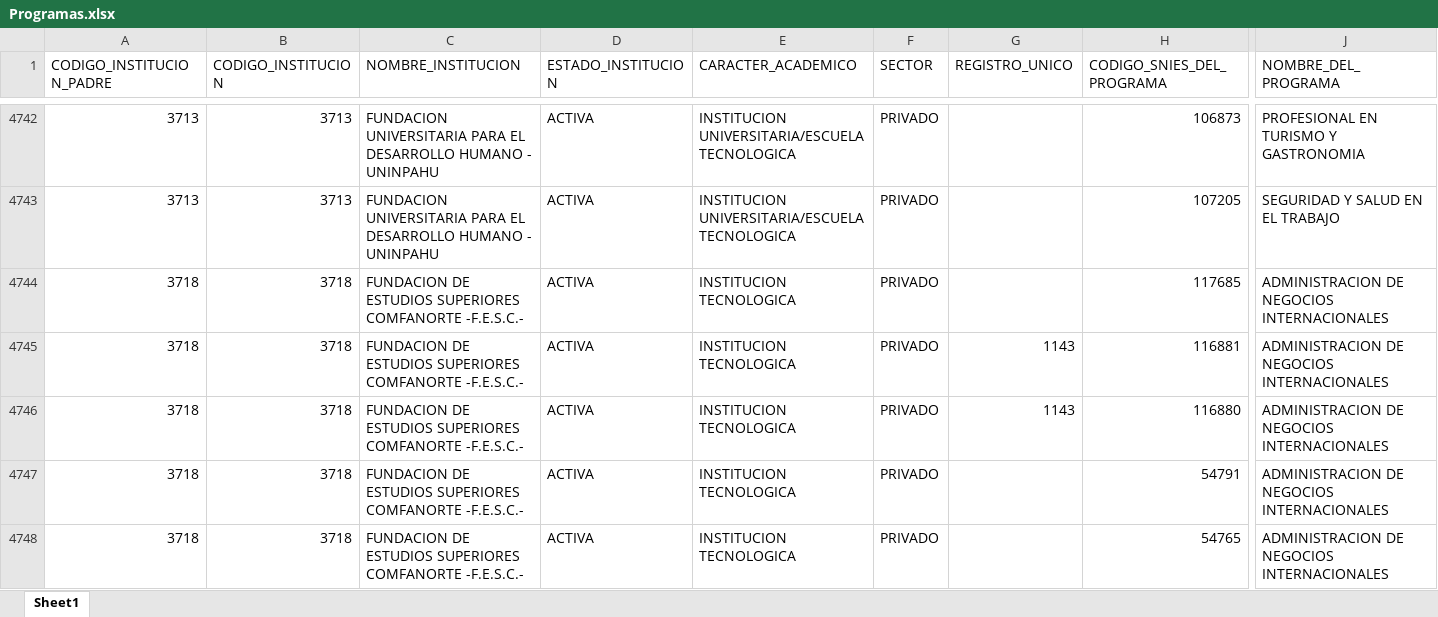
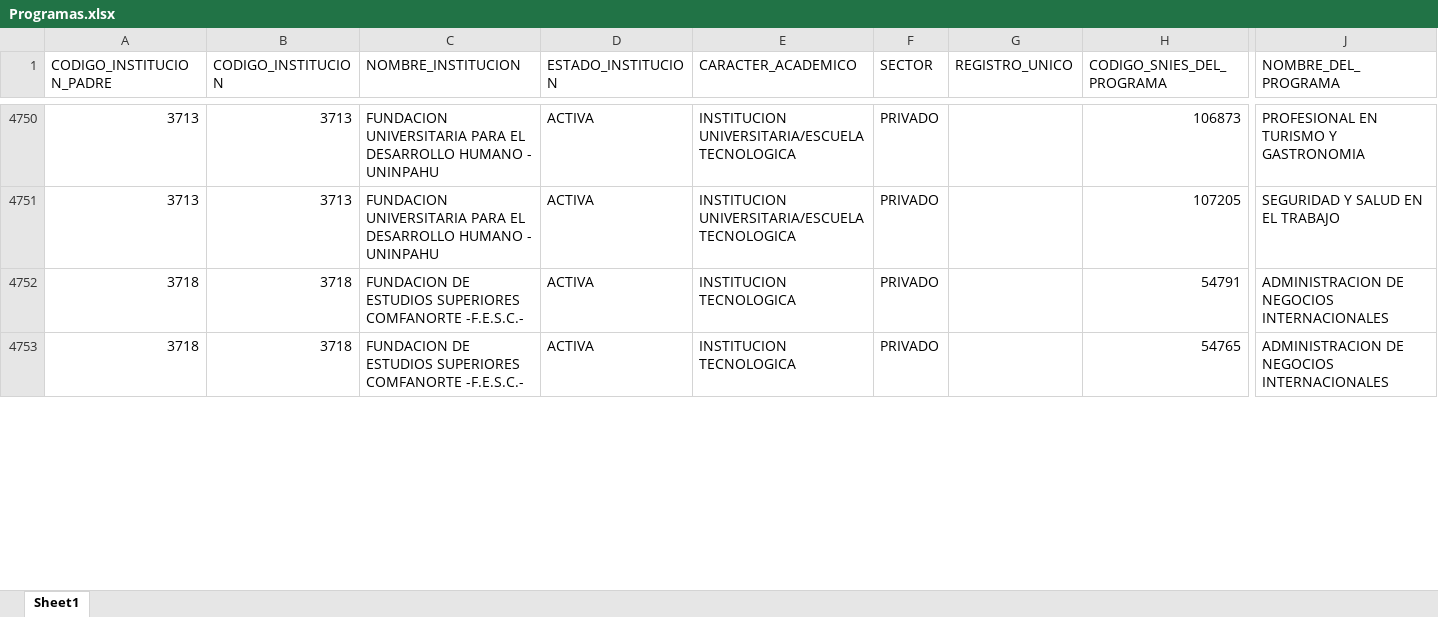
Before and after one commit to dirplaneacionun/MONITOR-SNIES-PREGRADO-UNIVERSITARIO, an Excel workbook: Scripts/SNIES-ETL-PROGRAMS/Salidas/Programas.xlsx, sheet Sheet1, drawn as a sheet; only a part is shown, gaps mark what is left out; values as stored, in another font and other column widths than the file's, no borders; removed rows and columns are numbered as before the commit, all else as after; rows hold the shown columns only; the diff covers the shown part only; the diff names each change by its address in the sheet, - before the commit and + after, or states it on an @@ line.

Commit message:
Actualización SNIES y dashboard: 2026-11-16

```diff
--- a/Scripts/SNIES-ETL-PROGRAMS/Salidas/Programas.xlsx (sheet Sheet1)
+++ b/Scripts/SNIES-ETL-PROGRAMS/Salidas/Programas.xlsx (sheet Sheet1)
@@ row 4744 moved to row 4756: 3718 @@
-row 4745: 3718 | 3718 | FUNDACION DE ESTUDIOS SUPERIORES COMFANORTE -F.E.S.C.- | ACTIVA | INSTITUCION TECNOLOGICA | PRIVADO | 1143 | 116881 | ADMINISTRACION DE NEGOCIOS INTERNACIONALES
-row 4746: 3718 | 3718 | FUNDACION DE ESTUDIOS SUPERIORES COMFANORTE -F.E.S.C.- | ACTIVA | INSTITUCION TECNOLOGICA | PRIVADO | 1143 | 116880 | ADMINISTRACION DE NEGOCIOS INTERNACIONALES
```
Also changed, not shown: 14 added rows, 3 removed rows, 447 moved rows and 155 edited cells elsewhere in this sheet, Scripts/SNIES-ETL-PROGRAMS/Revision/Revision Programas.xlsx, Scripts/UNINORTE-MAP-PROGRAMS/Fuentes/Programas.xlsx, 7 other files.
